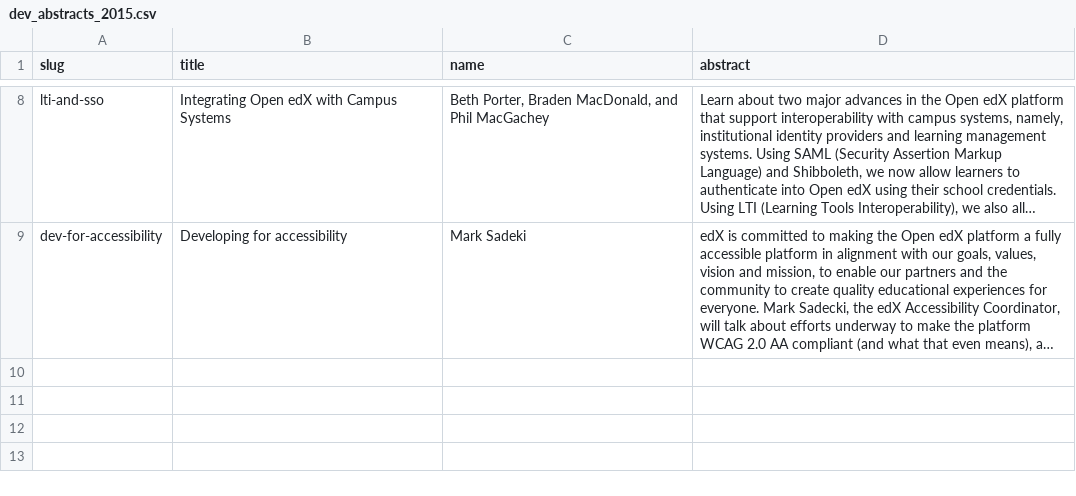
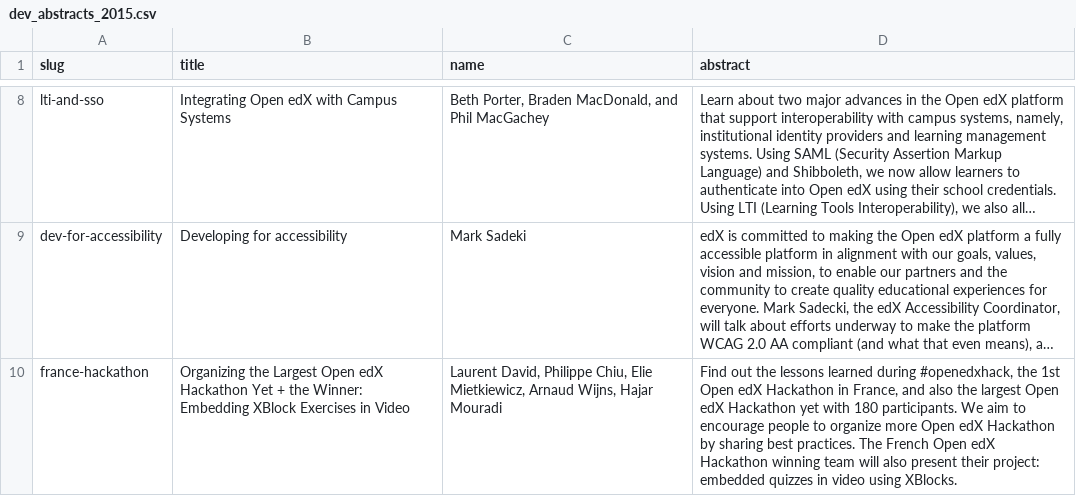
Before and after one commit to openedx-unsupported/openedx-conference-pages, a CSV file: _data/dev_abstracts_2015.csv, drawn as a sheet; only a part is shown, gaps mark what is left out; long unchanged cells end in …; the diff names each change by its address in the sheet, - before the commit and + after, or states it on an @@ line.

Commit message:
Add French hackathon line

```diff
--- a/_data/dev_abstracts_2015.csv
+++ b/_data/dev_abstracts_2015.csv
+row 10: france-hackathon | Organizing the Largest Open edX Hackathon Yet + the Winner: Embedding XBlock Exercises in Video | Laurent David, Philippe Chiu, Elie Mietkiewicz, Arnaud Wijns, Hajar Mouradi | Find out the lessons learned during #openedxhack, the 1st Open edX Hackathon in France, and also the largest Open edX Hackathon yet with 180 participants. We aim to encourage people to organize more Open edX Hackathon by sharing best practices. The French Open edX Hackathon winning team will also present their project: embedded quizzes in video using XBlocks.
```
